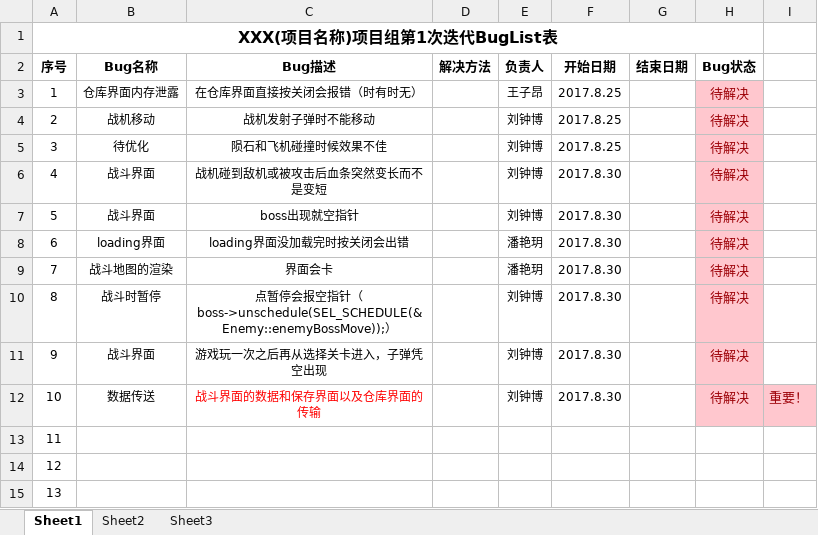
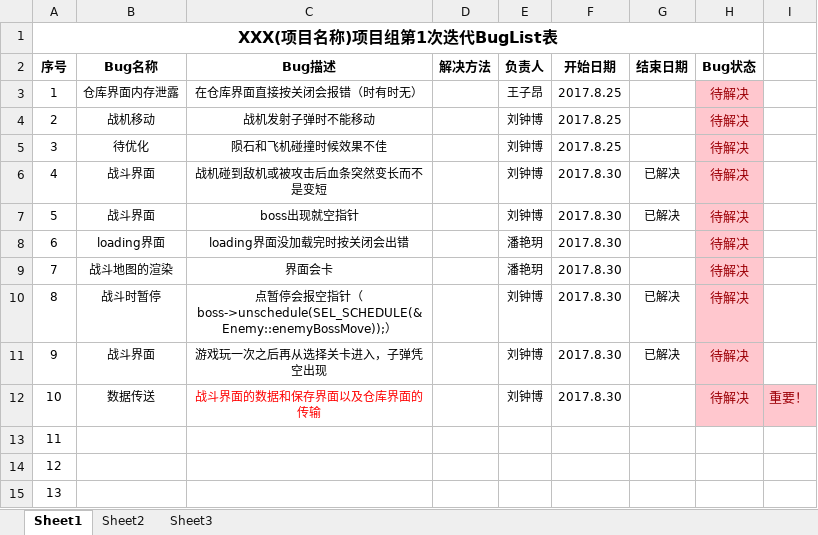
Before and after one commit to YINNNER/PlaneGame, an Excel workbook: files/BugList表.xlsx, sheet Sheet1, drawn as a sheet; only a part is shown; values as stored, in another font and other column widths than the file's, no borders; the diff names each change by its address in the sheet, - before the commit and + after, or states it on an @@ line.

```diff
--- a/files/BugList表.xlsx (sheet Sheet1)
+++ b/files/BugList表.xlsx (sheet Sheet1)
-G6:G7 (结束日期): (empty)
+G6:G7 (结束日期): 已解决
-G10:G11 (结束日期): (empty)
+G10:G11 (结束日期): 已解决
```
Also changed, not shown: 2 other files.
